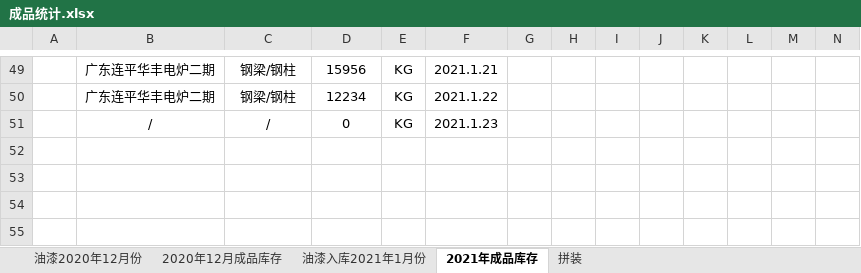
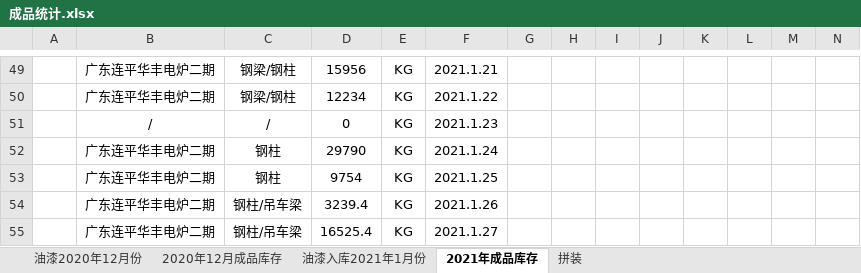
Before and after one commit to LuJZ1402/Upan, an Excel workbook: 成品统计.xlsx, sheet 2021年成品库存, drawn as a sheet; only a part is shown, gaps mark what is left out; values as stored, in another font and other column widths than the file's, no borders; rows hold the shown columns only; the diff names each change by its address in the sheet, - before the commit and + after, or states it on an @@ line.

```diff
--- a/成品统计.xlsx (sheet 2021年成品库存)
+++ b/成品统计.xlsx (sheet 2021年成品库存)
+row 52:  | 广东连平华丰电炉二期 | 钢柱 | 29790 | KG | 2021.1.24
+row 53:  | 广东连平华丰电炉二期 | 钢柱 | 9754 | KG | 2021.1.25
+row 54:  | 广东连平华丰电炉二期 | 钢柱/吊车梁 | 3239.4 | KG | 2021.1.26
+row 55:  | 广东连平华丰电炉二期 | 钢柱/吊车梁 | 16525.4 | KG | 2021.1.27
```
Also changed, not shown: sheet 油漆入库2021年1月份.
